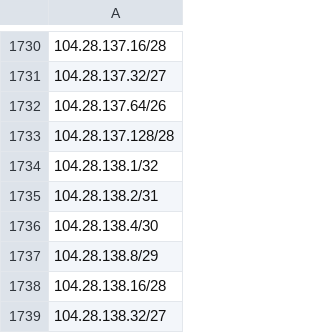
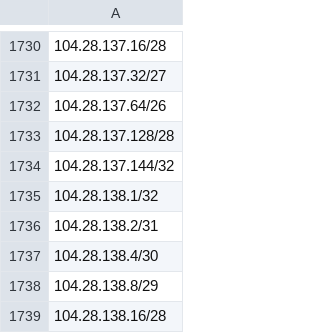
Before and after one commit to verdann/cti-lookups, a CSV file: data/icloud-proxy/icloud-egress-compresscidr-ipv4.csv, drawn as a sheet; only a part is shown, gaps mark what is left out; the shorter side is filled out with more unchanged rows; the diff names each change by its address in the sheet, - before the commit and + after, or states it on an @@ line.

```diff
--- a/data/icloud-proxy/icloud-egress-compresscidr-ipv4.csv
+++ b/data/icloud-proxy/icloud-egress-compresscidr-ipv4.csv
+row 1734: 104.28.137.144/32
```
Also changed, not shown: data/icloud-proxy/icloud-egress-compresscidr-ipv6.csv, data/threatfox-iocs/threatfox-ips.csv, 6 other files.
